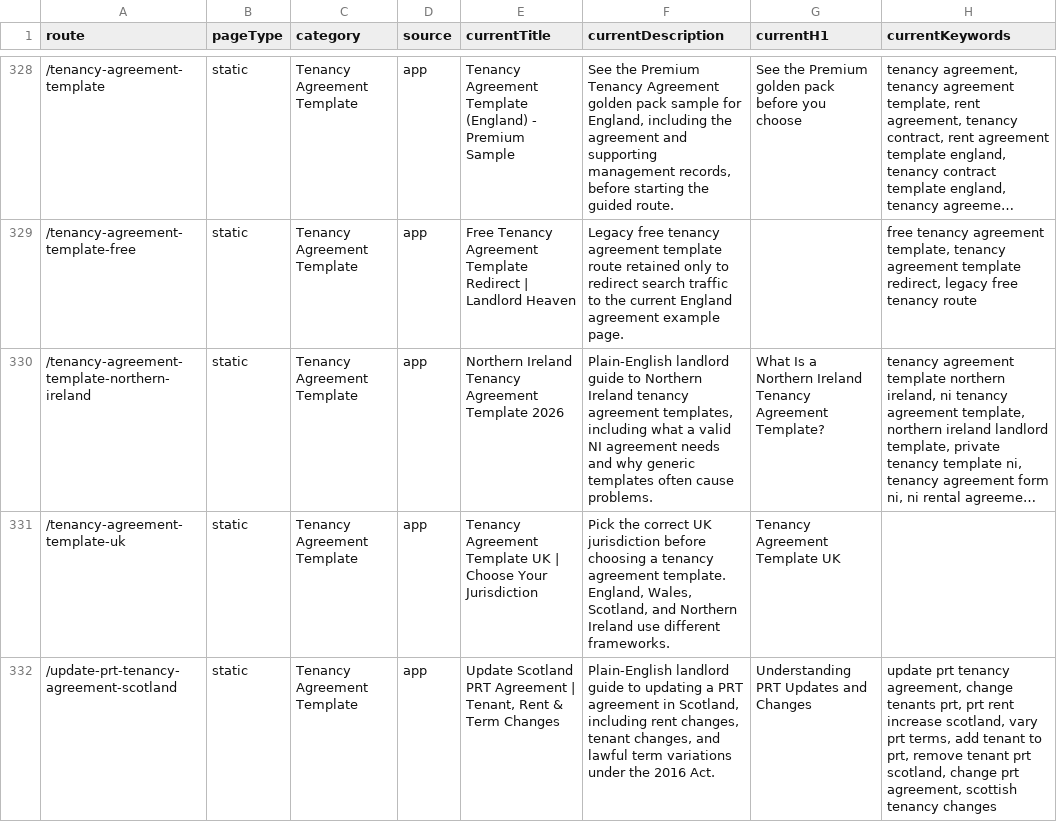
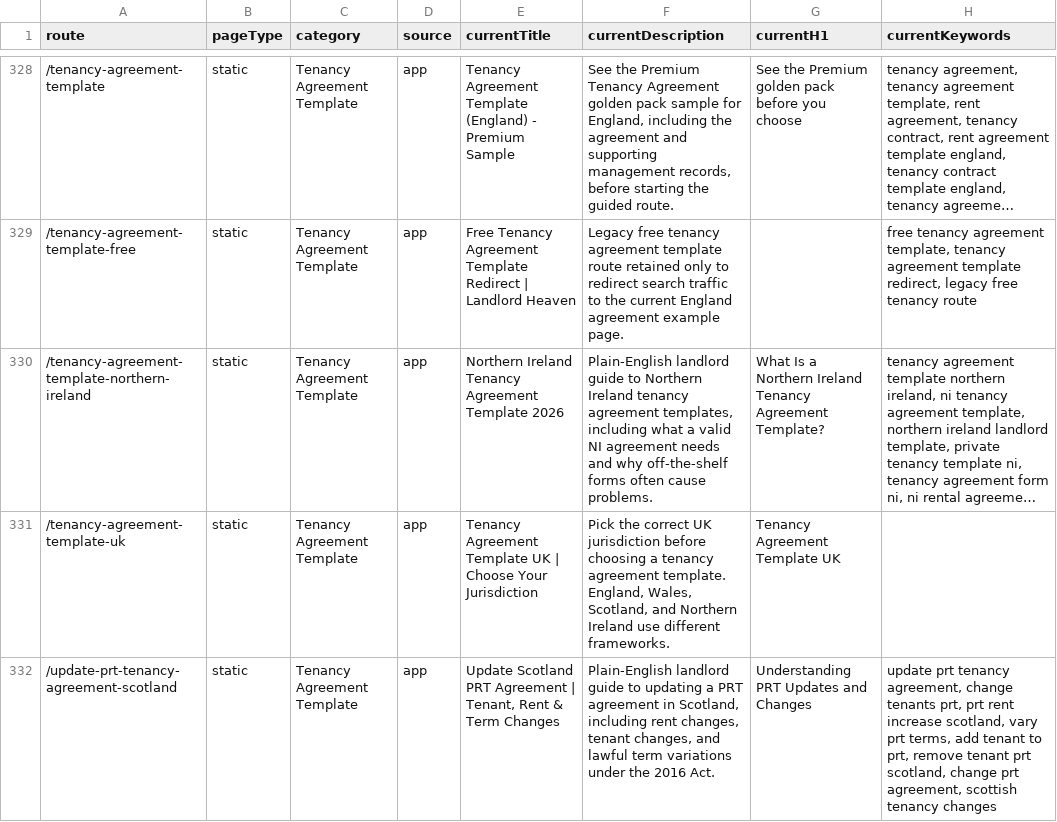
Before and after one commit to woodhall335/landlord-heavenv3, a CSV file: reports/seo-keyword-mapping.csv, drawn as a sheet; only a part is shown, gaps mark what is left out; long unchanged cells end in …; the diff names each change by its address in the sheet, - before the commit and + after, or states it on an @@ line.

```diff
--- a/reports/seo-keyword-mapping.csv
+++ b/reports/seo-keyword-mapping.csv
-F330 (currentDescription): …and why generic templates often cause…
+F330 (currentDescription): …and why off-the-shelf forms often cause…
```
Also changed, not shown: 14 other files.
